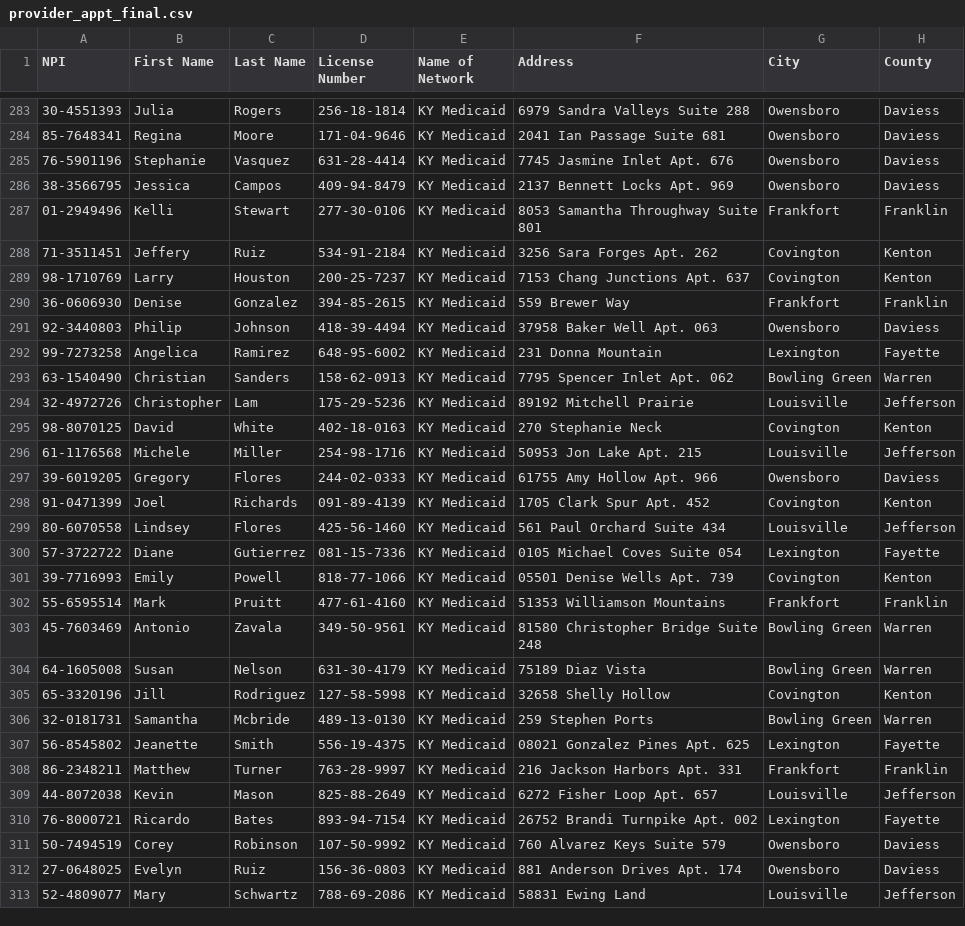
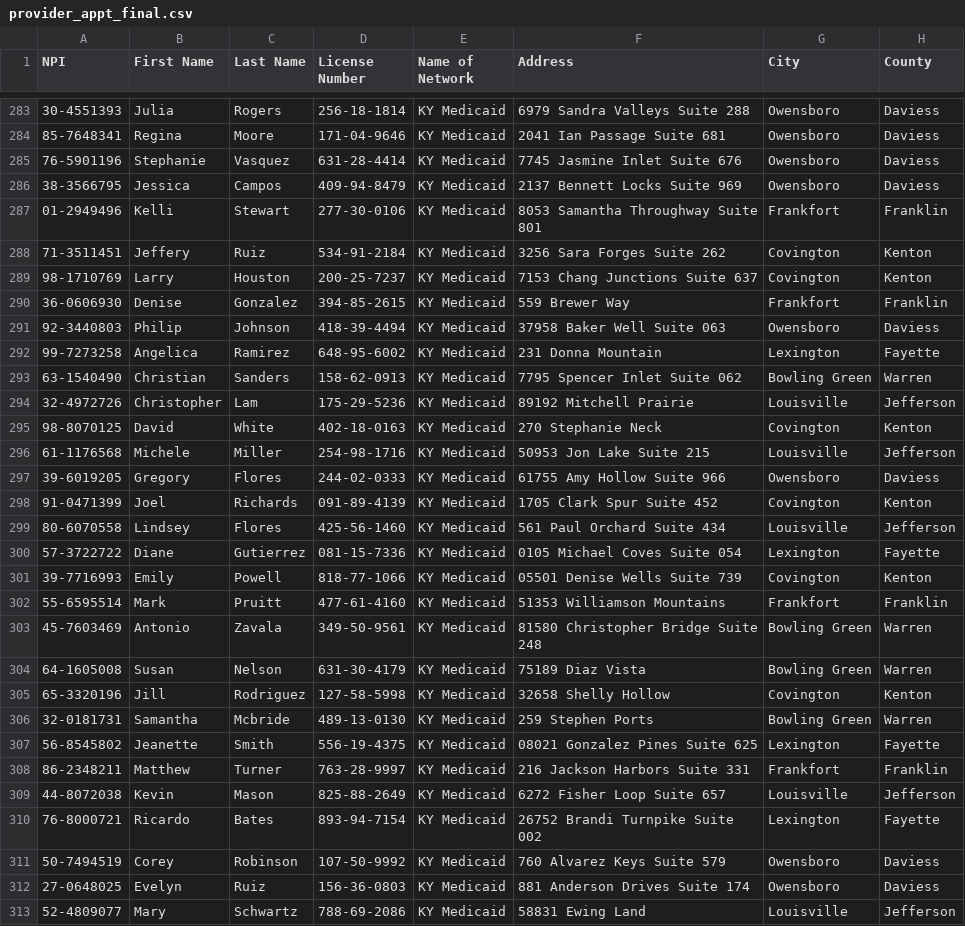
Before and after one commit to shahbijay/provider-appt-kymc, a CSV file: provider_appt_final.csv, drawn as a sheet; only a part is shown, gaps mark what is left out; the diff covers the shown part only; the diff names each change by its address in the sheet, - before the commit and + after, or states it on an @@ line.

```diff
--- a/provider_appt_final.csv
+++ b/provider_appt_final.csv
-F285 (Address): 7745 Jasmine Inlet Apt. 676
+F285 (Address): 7745 Jasmine Inlet Suite 676
-F286 (Address): 2137 Bennett Locks Apt. 969
+F286 (Address): 2137 Bennett Locks Suite 969
-F288 (Address): 3256 Sara Forges Apt. 262
+F288 (Address): 3256 Sara Forges Suite 262
-F289 (Address): 7153 Chang Junctions Apt. 637
+F289 (Address): 7153 Chang Junctions Suite 637
-F291 (Address): 37958 Baker Well Apt. 063
+F291 (Address): 37958 Baker Well Suite 063
-F293 (Address): 7795 Spencer Inlet Apt. 062
+F293 (Address): 7795 Spencer Inlet Suite 062
-F296 (Address): 50953 Jon Lake Apt. 215
+F296 (Address): 50953 Jon Lake Suite 215
-F297 (Address): 61755 Amy Hollow Apt. 966
+F297 (Address): 61755 Amy Hollow Suite 966
-F298 (Address): 1705 Clark Spur Apt. 452
+F298 (Address): 1705 Clark Spur Suite 452
-F301 (Address): 05501 Denise Wells Apt. 739
+F301 (Address): 05501 Denise Wells Suite 739
-F307 (Address): 08021 Gonzalez Pines Apt. 625
+F307 (Address): 08021 Gonzalez Pines Suite 625
-F308 (Address): 216 Jackson Harbors Apt. 331
+F308 (Address): 216 Jackson Harbors Suite 331
-F309 (Address): 6272 Fisher Loop Apt. 657
+F309 (Address): 6272 Fisher Loop Suite 657
-F310 (Address): 26752 Brandi Turnpike Apt. 002
+F310 (Address): 26752 Brandi Turnpike Suite 002
-F312 (Address): 881 Anderson Drives Apt. 174
+F312 (Address): 881 Anderson Drives Suite 174
```
Also changed, not shown: 119 edited cells elsewhere in this file, 1 other file.
